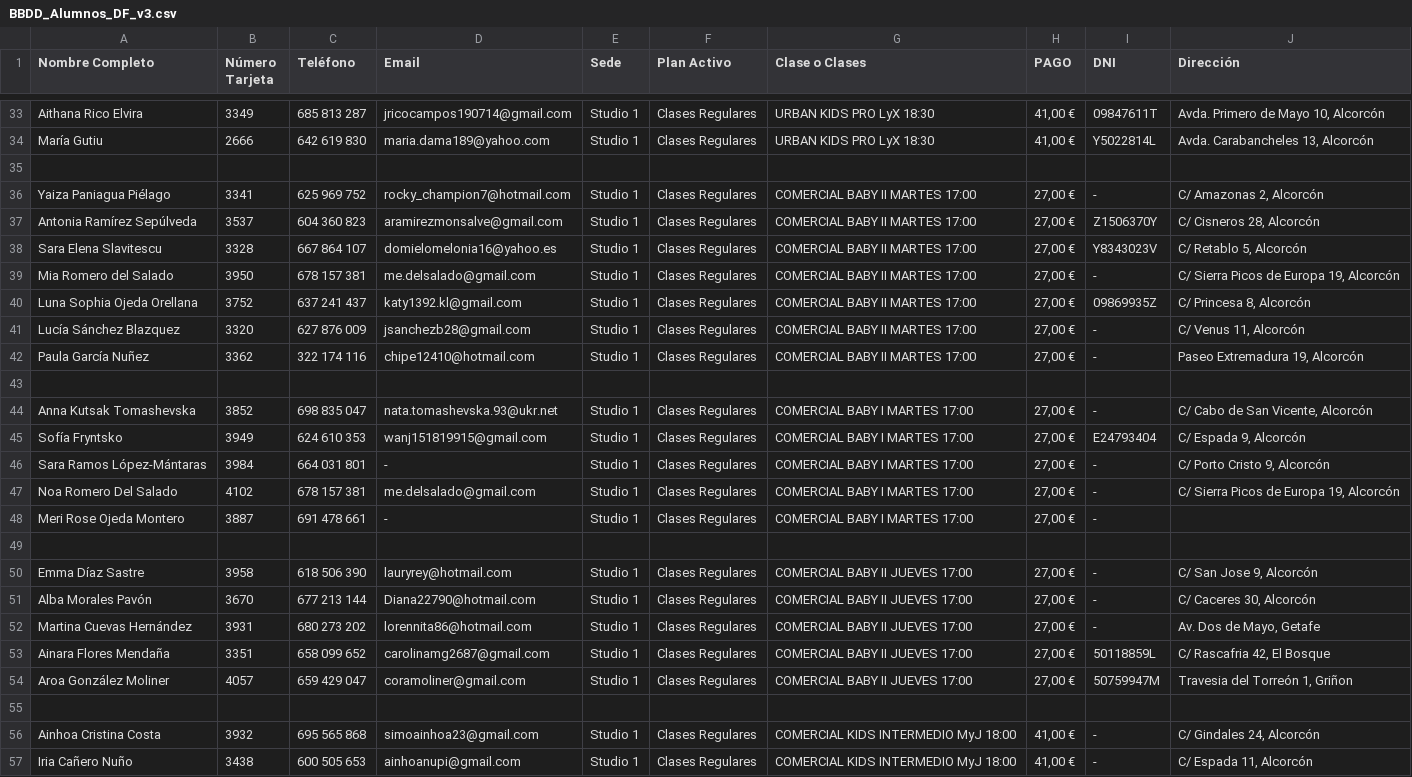
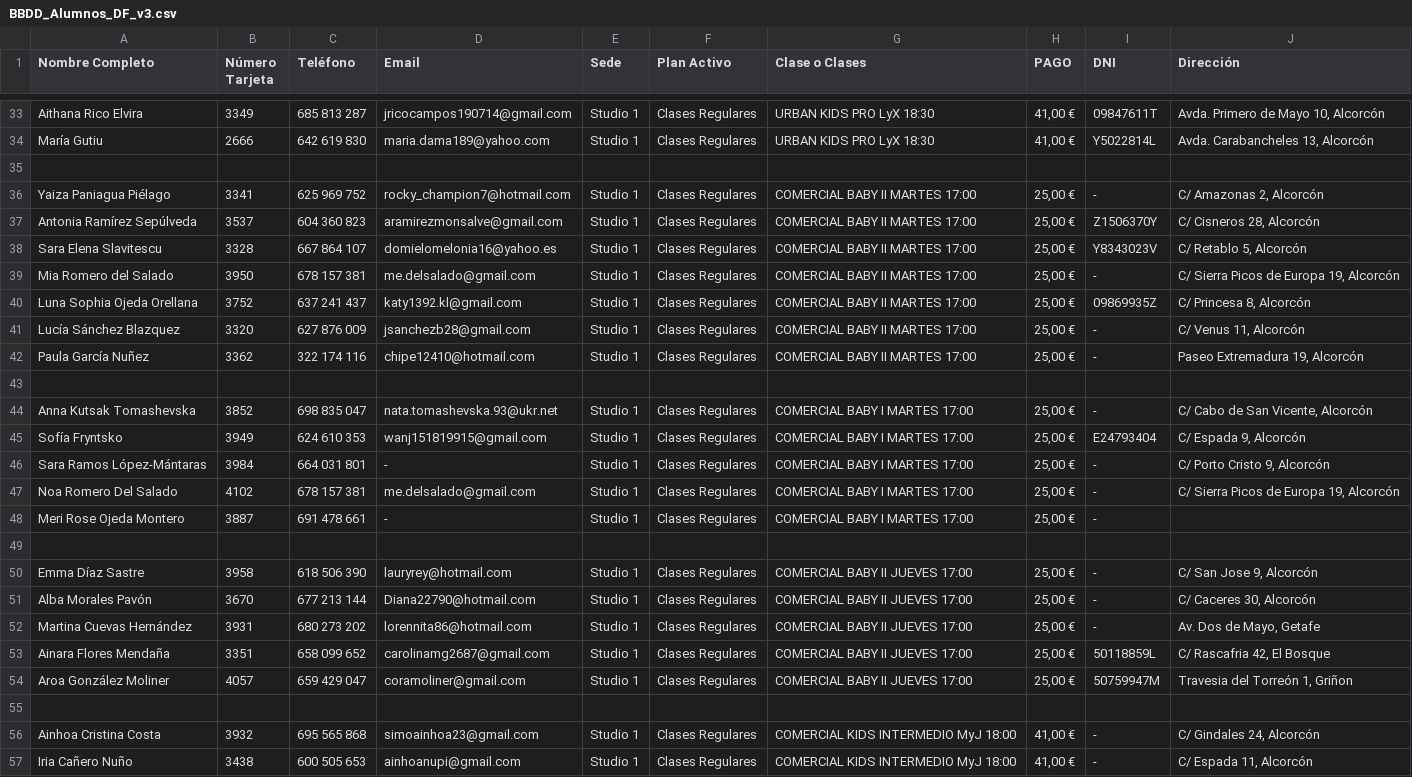
Before and after one commit to DeporSalud/df-crm, a CSV file: src/data/BBDD_Alumnos_DF_v3.csv, drawn as a sheet; only a part is shown, gaps mark what is left out.

Commit message:
feat: Tarifa especial 25€/mes para alumnos antiguos de Martes 17h (Lucia Zamorano) y Jueves 17h (Paula)

```diff
--- a/src/data/BBDD_Alumnos_DF_v3.csv
+++ b/src/data/BBDD_Alumnos_DF_v3.csv
@@ -35,21 +35,21 @@ María Gutiu ,2666,642 619 830,maria.dama189@yahoo.com,Studio 1,Clases Regulares
 ,,,,,,,,,
-Yaiza Paniagua Piélago,3341,625 969 752,rocky_champion7@hotmail.com,Studio 1,Clases Regulares,COMERCIAL BABY II MARTES 17:00,"27,00 €",-,"C/ Amazonas 2, Alcorcón "
-Antonia Ramírez Sepúlveda,3537,604 360 823,aramirezmonsalve@gmail.com,Studio 1,Clases Regulares,COMERCIAL BABY II MARTES 17:00,"27,00 €",Z1506370Y,"C/ Cisneros 28, Alcorcón"
-Sara Elena Slavitescu,3328,667 864 107,domielomelonia16@yahoo.es,Studio 1,Clases Regulares,COMERCIAL BABY II MARTES 17:00,"27,00 €",Y8343023V,"C/ Retablo 5, Alcorcón "
-Mia Romero del Salado,3950,678 157 381,me.delsalado@gmail.com,Studio 1,Clases Regulares,COMERCIAL BABY II MARTES 17:00,"27,00 €",-,"C/ Sierra Picos de Europa 19, Alcorcón"
-Luna Sophia Ojeda Orellana,3752,637 241 437,katy1392.kl@gmail.com,Studio 1,Clases Regulares,COMERCIAL BABY II MARTES 17:00,"27,00 €",09869935Z,"C/ Princesa 8, Alcorcón "
-Lucía Sánchez Blazquez,3320,627 876 009,jsanchezb28@gmail.com,Studio 1,Clases Regulares,COMERCIAL BABY II MARTES 17:00,"27,00 €",-,"C/ Venus 11, Alcorcón "
-Paula García Nuñez,3362,322 174 116,chipe12410@hotmail.com,Studio 1,Clases Regulares,COMERCIAL BABY II MARTES 17:00,"27,00 €",-,"Paseo Extremadura 19, Alcorcón"
+Yaiza Paniagua Piélago,3341,625 969 752,rocky_champion7@hotmail.com,Studio 1,Clases Regulares,COMERCIAL BABY II MARTES 17:00,"25,00 €",-,"C/ Amazonas 2, Alcorcón "
+Antonia Ramírez Sepúlveda,3537,604 360 823,aramirezmonsalve@gmail.com,Studio 1,Clases Regulares,COMERCIAL BABY II MARTES 17:00,"25,00 €",Z1506370Y,"C/ Cisneros 28, Alcorcón"
+Sara Elena Slavitescu,3328,667 864 107,domielomelonia16@yahoo.es,Studio 1,Clases Regulares,COMERCIAL BABY II MARTES 17:00,"25,00 €",Y8343023V,"C/ Retablo 5, Alcorcón "
+Mia Romero del Salado,3950,678 157 381,me.delsalado@gmail.com,Studio 1,Clases Regulares,COMERCIAL BABY II MARTES 17:00,"25,00 €",-,"C/ Sierra Picos de Europa 19, Alcorcón"
+Luna Sophia Ojeda Orellana,3752,637 241 437,katy1392.kl@gmail.com,Studio 1,Clases Regulares,COMERCIAL BABY II MARTES 17:00,"25,00 €",09869935Z,"C/ Princesa 8, Alcorcón "
+Lucía Sánchez Blazquez,3320,627 876 009,jsanchezb28@gmail.com,Studio 1,Clases Regulares,COMERCIAL BABY II MARTES 17:00,"25,00 €",-,"C/ Venus 11, Alcorcón "
+Paula García Nuñez,3362,322 174 116,chipe12410@hotmail.com,Studio 1,Clases Regulares,COMERCIAL BABY II MARTES 17:00,"25,00 €",-,"Paseo Extremadura 19, Alcorcón"
 ,,,,,,,,,
-Anna Kutsak Tomashevska,3852,698 835 047,nata.tomashevska.93@ukr.net,Studio 1,Clases Regulares,COMERCIAL BABY I MARTES 17:00,"27,00 €",-,"C/ Cabo de San Vicente, Alcorcón"
-Sofía Fryntsko,3949,624 610 353,wanj151819915@gmail.com,Studio 1,Clases Regulares,COMERCIAL BABY I MARTES 17:00,"27,00 €",E24793404,"C/ Espada 9, Alcorcón"
-Sara Ramos López-Mántaras,3984,664 031 801,-,Studio 1,Clases Regulares,COMERCIAL BABY I MARTES 17:00,"27,00 €",-,"C/ Porto Cristo 9, Alcorcón "
-Noa Romero Del Salado,4102,678 157 381,me.delsalado@gmail.com,Studio 1,Clases Regulares,COMERCIAL BABY I MARTES 17:00,"27,00 €",-,"C/ Sierra Picos de Europa 19, Alcorcón "
-Meri Rose Ojeda Montero,3887,691 478 661,-,Studio 1,Clases Regulares,COMERCIAL BABY I MARTES 17:00,"27,00 €",-,
+Anna Kutsak Tomashevska,3852,698 835 047,nata.tomashevska.93@ukr.net,Studio 1,Clases Regulares,COMERCIAL BABY I MARTES 17:00,"25,00 €",-,"C/ Cabo de San Vicente, Alcorcón"
+Sofía Fryntsko,3949,624 610 353,wanj151819915@gmail.com,Studio 1,Clases Regulares,COMERCIAL BABY I MARTES 17:00,"25,00 €",E24793404,"C/ Espada 9, Alcorcón"
+Sara Ramos López-Mántaras,3984,664 031 801,-,Studio 1,Clases Regulares,COMERCIAL BABY I MARTES 17:00,"25,00 €",-,"C/ Porto Cristo 9, Alcorcón "
+Noa Romero Del Salado,4102,678 157 381,me.delsalado@gmail.com,Studio 1,Clases Regulares,COMERCIAL BABY I MARTES 17:00,"25,00 €",-,"C/ Sierra Picos de Europa 19, Alcorcón "
+Meri Rose Ojeda Montero,3887,691 478 661,-,Studio 1,Clases Regulares,COMERCIAL BABY I MARTES 17:00,"25,00 €",-,
 ,,,,,,,,,
-Emma Díaz Sastre,3958,618 506 390,lauryrey@hotmail.com,Studio 1,Clases Regulares,COMERCIAL BABY II JUEVES 17:00 ,"27,00 €",-,"C/ San Jose 9, Alcorcón"
-Alba Morales Pavón,3670,677 213 144,Diana22790@hotmail.com,Studio 1,Clases Regulares,COMERCIAL BABY II JUEVES 17:00 ,"27,00 €",-,"C/ Caceres 30, Alcorcón"
-Martina Cuevas Hernández,3931,680 273 202,lorennita86@hotmail.com,Studio 1,Clases Regulares,COMERCIAL BABY II JUEVES 17:00,"27,00 €",-,"Av. Dos de Mayo, Getafe"
-Ainara Flores Mendaña,3351,658 099 652,carolinamg2687@gmail.com,Studio 1,Clases Regulares,COMERCIAL BABY II JUEVES 17:00,"27,00 €",50118859L,"C/ Rascafria 42, El Bosque"
-Aroa González Moliner,4057,659 429 047,coramoliner@gmail.com,Studio 1,Clases Regulares,COMERCIAL BABY II JUEVES 17:00,"27,00 €",50759947M,"Travesia del Torreón 1, Griñon"
+Emma Díaz Sastre,3958,618 506 390,lauryrey@hotmail.com,Studio 1,Clases Regulares,COMERCIAL BABY II JUEVES 17:00 ,"25,00 €",-,"C/ San Jose 9, Alcorcón"
+Alba Morales Pavón,3670,677 213 144,Diana22790@hotmail.com,Studio 1,Clases Regulares,COMERCIAL BABY II JUEVES 17:00 ,"25,00 €",-,"C/ Caceres 30, Alcorcón"
+Martina Cuevas Hernández,3931,680 273 202,lorennita86@hotmail.com,Studio 1,Clases Regulares,COMERCIAL BABY II JUEVES 17:00,"25,00 €",-,"Av. Dos de Mayo, Getafe"
+Ainara Flores Mendaña,3351,658 099 652,carolinamg2687@gmail.com,Studio 1,Clases Regulares,COMERCIAL BABY II JUEVES 17:00,"25,00 €",50118859L,"C/ Rascafria 42, El Bosque"
+Aroa González Moliner,4057,659 429 047,coramoliner@gmail.com,Studio 1,Clases Regulares,COMERCIAL BABY II JUEVES 17:00,"25,00 €",50759947M,"Travesia del Torreón 1, Griñon"
 ,,,,,,,,,
```
Also changed, not shown: 3 other files.
